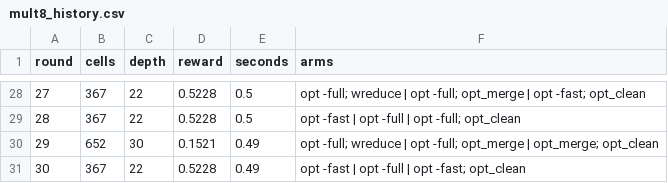
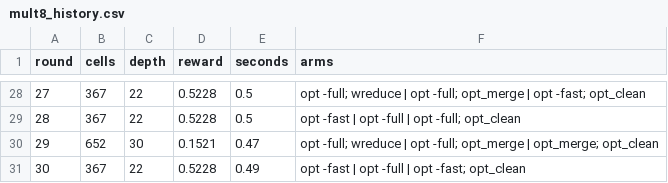
Before and after one commit to chenrui0527/gdut-ic-2026, a CSV file: flowtune/results/mult8_history.csv, drawn as a sheet; only a part is shown, gaps mark what is left out; the diff covers the shown part only.

```diff
--- a/flowtune/results/mult8_history.csv
+++ b/flowtune/results/mult8_history.csv
@@ -29,3 +29,3 @@ round,cells,depth,reward,seconds,arms
 28,367,22,0.5228,0.5,opt -fast | opt -full | opt -full; opt_clean
-29,652,30,0.1521,0.49,opt -full; wreduce | opt -full; opt_merge | opt_merge; opt_clean
+29,652,30,0.1521,0.47,opt -full; wreduce | opt -full; opt_merge | opt_merge; opt_clean
 30,367,22,0.5228,0.49,opt -fast | opt -full | opt -fast; opt_clean
```
Also changed, not shown: 21 edited cells elsewhere in this file, flowtune/results/counter_history.csv, 3 other files.
